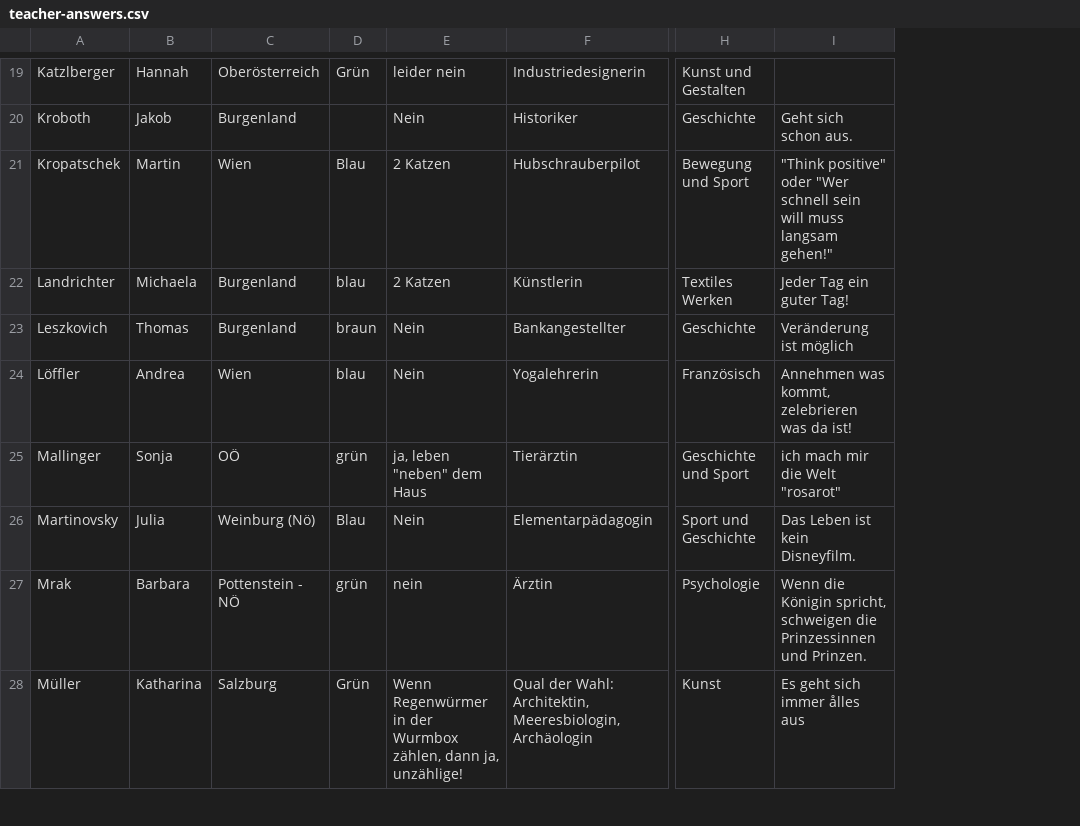
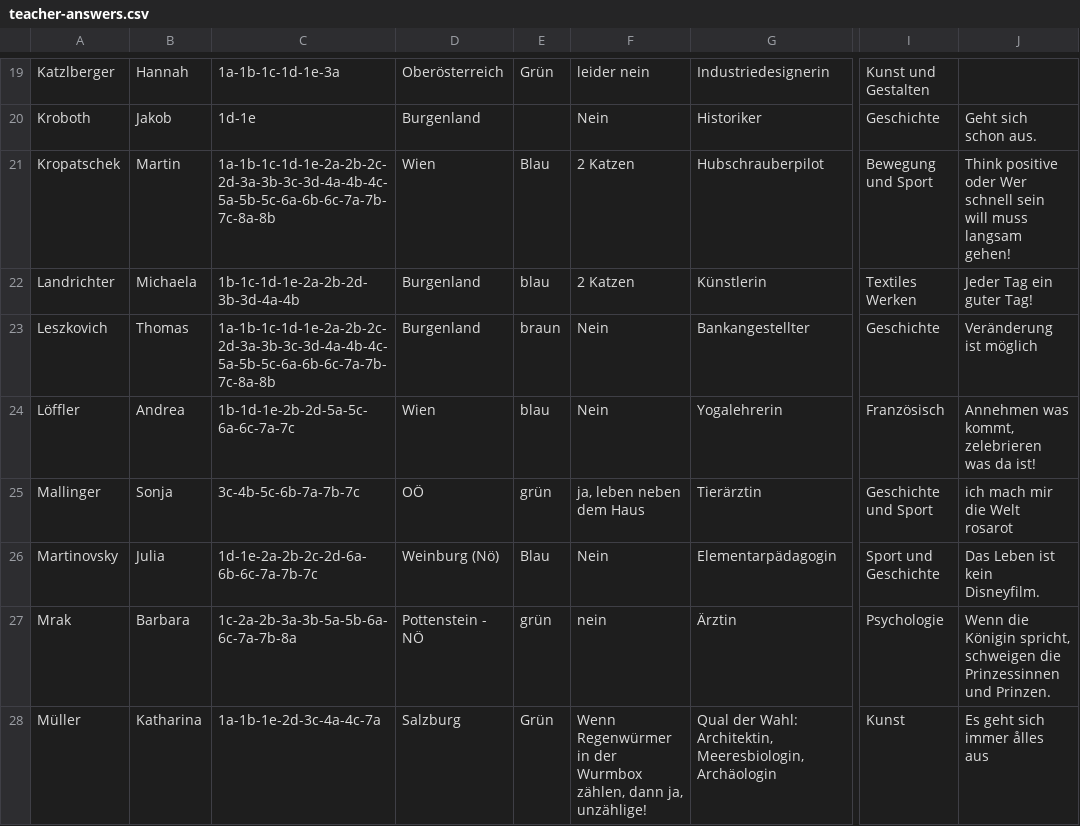
Before and after one commit to ahs-kenyon/100-jahre, a CSV file: teacher-answers.csv, drawn as a sheet; only a part is shown, gaps mark what is left out; addresses are those after the commit; the diff covers the shown part only; the diff names each change by its address in the sheet, - before the commit and + after, or states it on an @@ line.

```diff
--- a/teacher-answers.csv
+++ b/teacher-answers.csv
+column C, rows 19-28: 1a-1b-1c-1d-1e-3a | 1d-1e | 1a-1b-1c-1d-1e-2a-2b-2c-2d-3a-3b-3c-3d-4a-4b-4c-5a-5b-5c-6a-6b-6c-7a-7b-7c-8a-8b | 1b-1c-1d-1e-2a-2b-2d-3b-3d-4a-4b | 1a-1b-1c-1d-1e-2a-2b-2c-2d-3a-3b-3c-3d-4a-4b-4c-5a-5b-5c-6a-6b-6c-7a-7b-7c-8a-8b | 1b-1d-1e-2b-2d-5a-5c-6a-6c-7a-7c | 3c-4b-5c-6b-7a-7b-7c | 1d-1e-2a-2b-2c-2d-6a-6b-6c-7a-7b-7c | 1c-2a-2b-3a-3b-5a-5b-6a-6c-7a-7b-8a | 1a-1b-1e-2d-3c-4a-4c-7a
-J21: "Think positive" oder "Wer schnell sein will muss langsam gehen!"
+J21: Think positive oder Wer schnell sein will muss langsam gehen!
-F25: ja, leben "neben" dem Haus
+F25: ja, leben neben dem Haus
-J25: ich mach mir die Welt "rosarot"
+J25: ich mach mir die Welt rosarot
```
Also changed, not shown: 8 edited cells elsewhere in this file, 2 other files.
